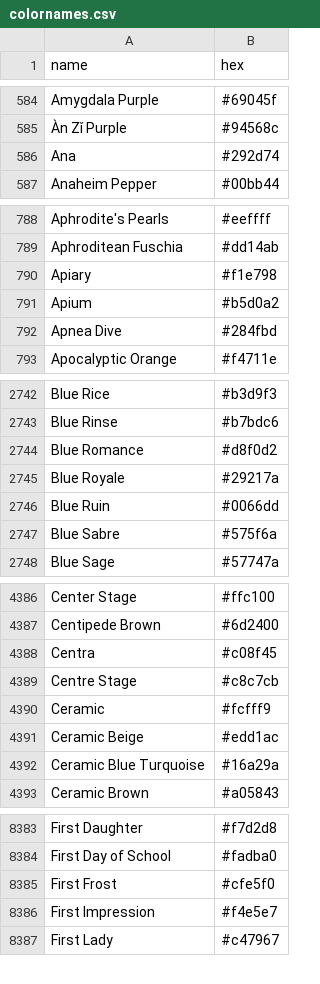
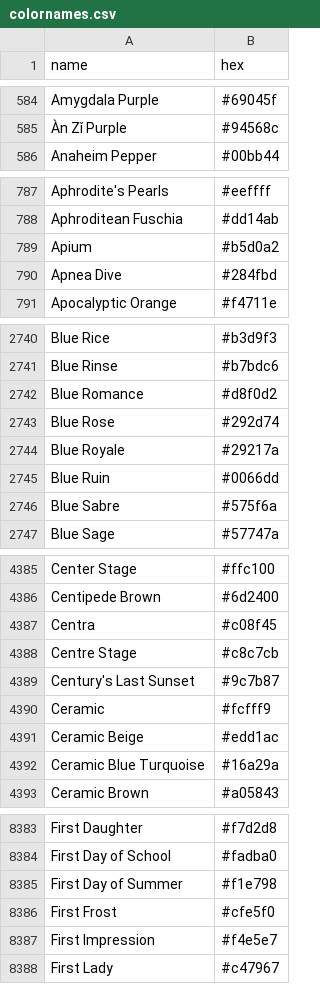
Before and after one commit to meodai/color-names, a CSV file: dist/colornames.csv, drawn as a sheet; only a part is shown, gaps mark what is left out; removed rows and columns are numbered as before the commit, all else as after; the diff covers the shown part only; the diff names each change by its address in the sheet, - before the commit and + after, or states it on an @@ line.

```diff
--- a/dist/colornames.csv
+++ b/dist/colornames.csv
-row 586: Ana | #292d74
-row 790: Apiary | #f1e798
+row 2743: Blue Rose | #292d74
+row 4389: Century's Last Sunset | #9c7b87
+row 8385: First Day of Summer | #f1e798
```
Also changed, not shown: 5 added rows and 6 removed rows elsewhere in this file, src/colornames.csv, 11 other files.
